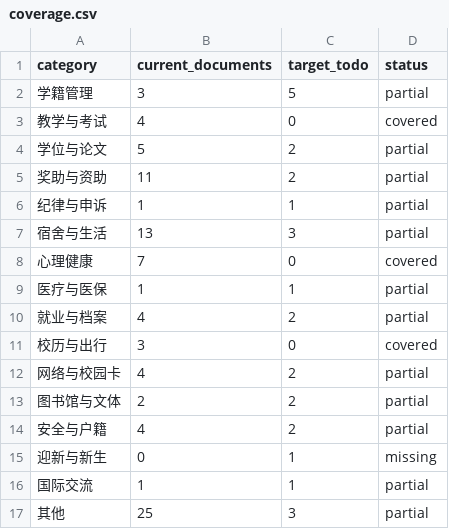
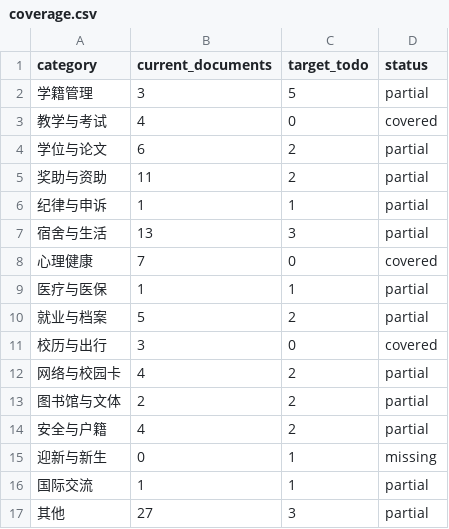
Before and after one commit to kaijiefeng/NPU-Assistant, a CSV file: docs/npu-handbook/coverage.csv, drawn as a sheet.

Commit message:
feat(handbook): supplement IC competitions/employment and HarmonyOS outreach
- import 4 official pages: IC innovation competition, 2026 outstanding graduates, Sanhang Cup, software college HarmonyOS info session
- DB now 92 docs / 240 pages / 281 source anchors; seed refreshed
- add 12 draft QA for competitions/employment; citation check 8/12
- audit: 0 non-NWPU URLs

```diff
--- a/docs/npu-handbook/coverage.csv
+++ b/docs/npu-handbook/coverage.csv
@@ -3,3 +3,3 @@
 教学与考试,4,0,covered
-学位与论文,5,2,partial
+学位与论文,6,2,partial
 奖助与资助,11,2,partial
@@ -9,3 +9,3 @@
 医疗与医保,1,1,partial
-就业与档案,4,2,partial
+就业与档案,5,2,partial
 校历与出行,3,0,covered
@@ -16,2 +16,2 @@
 国际交流,1,1,partial
-其他,25,3,partial
+其他,27,3,partial
```
Also changed, not shown: 15 other files.
